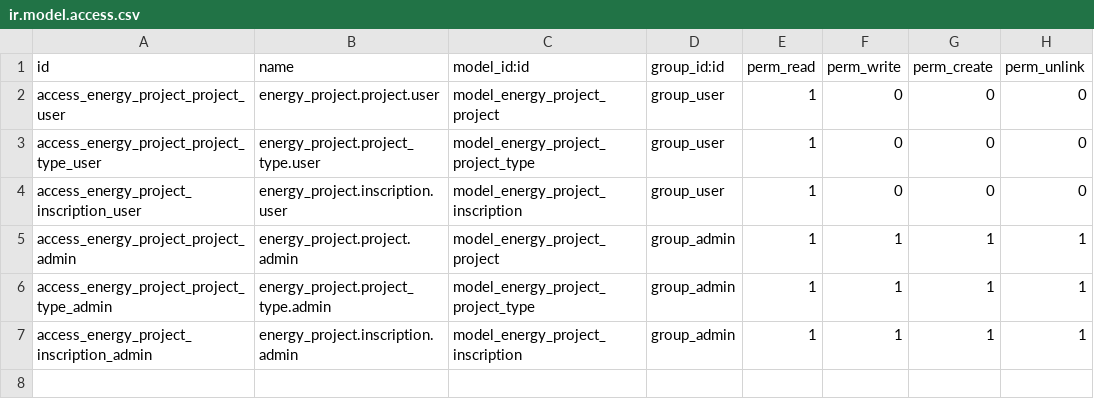
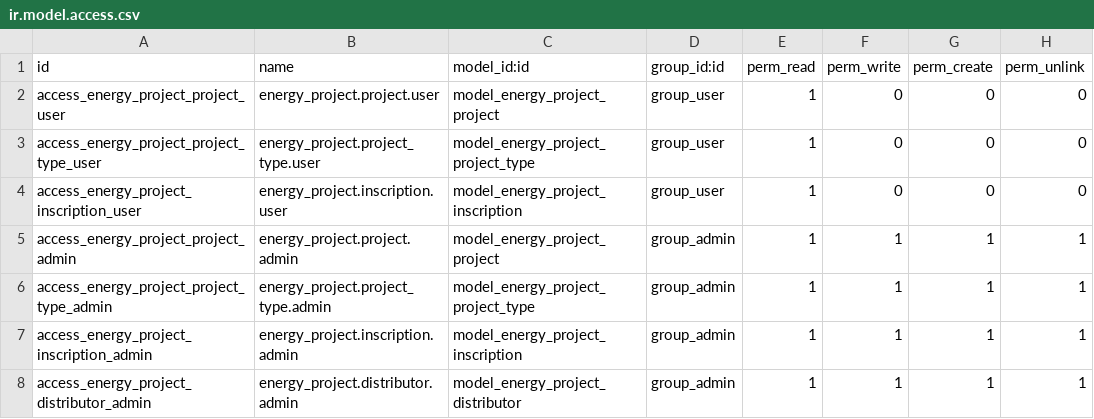
Before and after one commit to somcomunitats-coop/odoo-ec, a CSV file: energy_project/security/ir.model.access.csv, drawn as a sheet.

Commit message:
[ADD] electric_distribution: New Features and Model Creation
In this commit, I have implemented the following developments in the 'electric_distribution' module:

1. Created a new model for electric distribution company.

2. Added a menu with corresponding form and tree views. These views are now only visible to users with admin or platform-level access rights in the Settings section.

3. Implemented the standard Odoo import functionality to allow users to import a list of electric distribution companies efficiently.

4. The new companies, are added without removing any existing data. This ensures data continuity and prevents data loss.

5. The form view of the model, include all the fields required by the CNMC list.

```diff
--- a/energy_project/security/ir.model.access.csv
+++ b/energy_project/security/ir.model.access.csv
@@ -7 +7,2 @@ access_energy_project_project_type_admin,energy_project.project_type.admin,model
 access_energy_project_inscription_admin,energy_project.inscription.admin,model_energy_project_inscription,group_admin,1,1,1,1
+access_energy_project_distributor_admin,energy_project.distributor.admin,model_energy_project_distributor,group_admin,1,1,1,1
```
Also changed, not shown: 5 other files.
